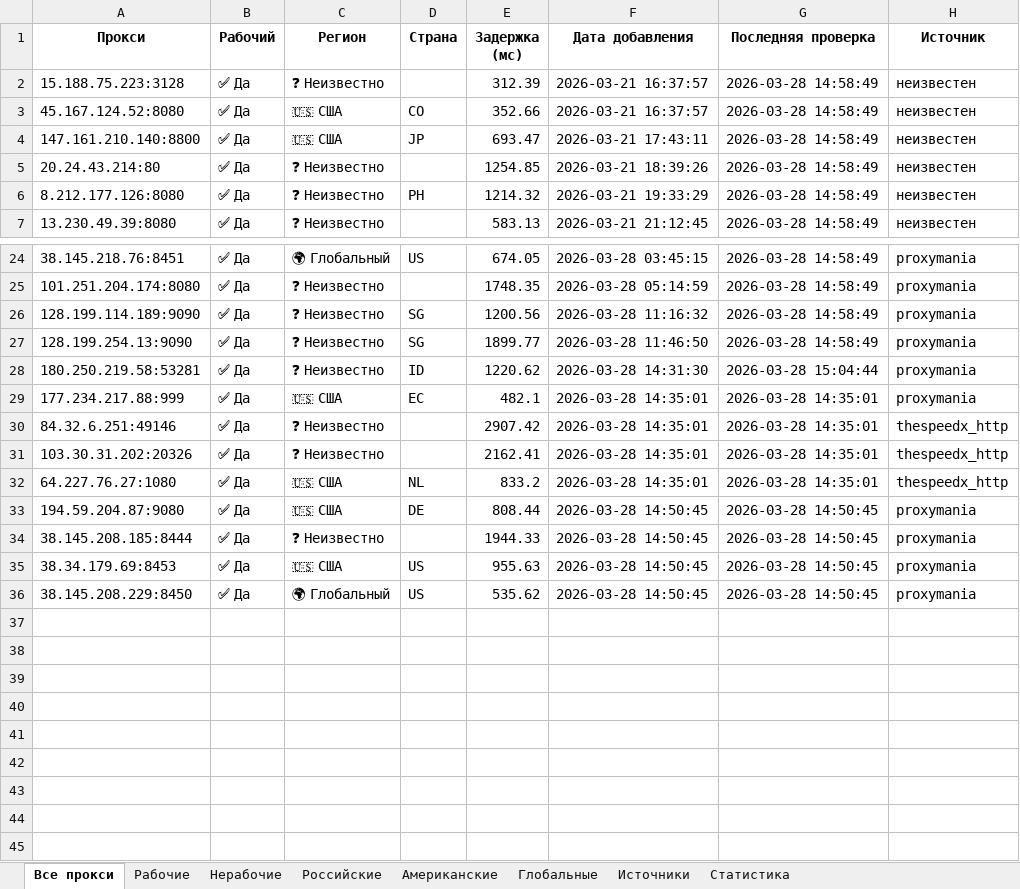
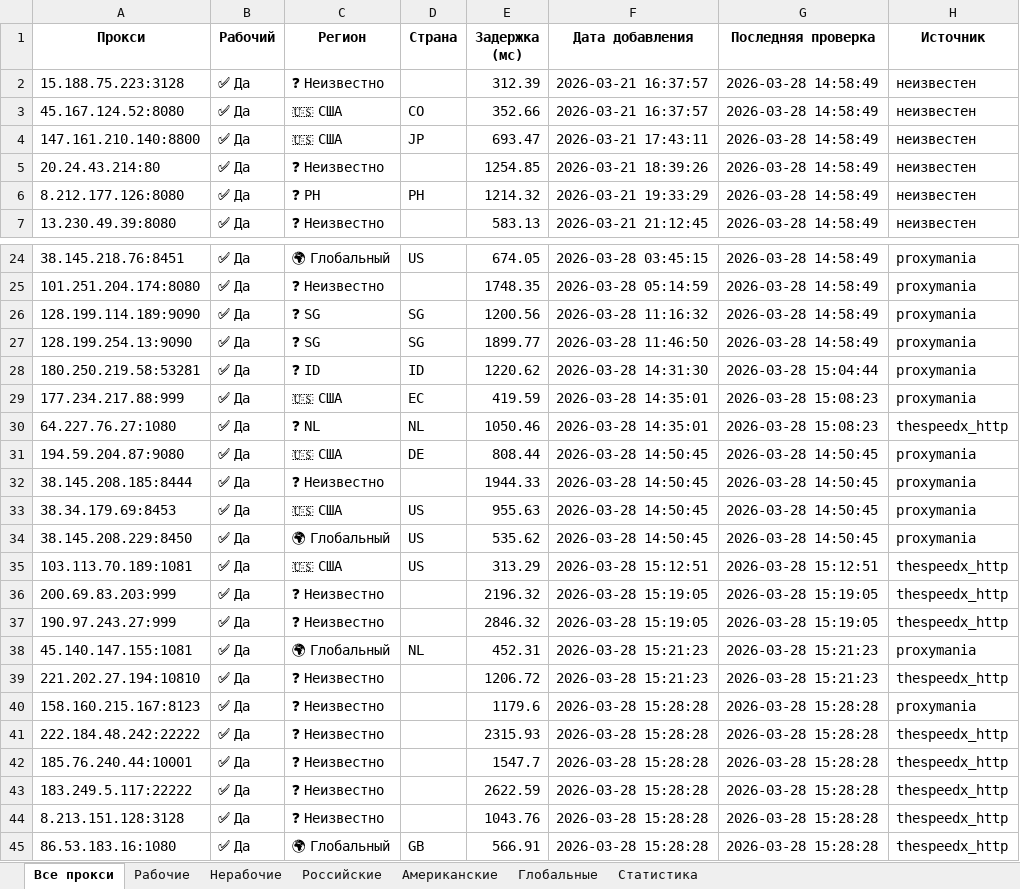
Before and after one commit to Ganjo1st/Proctor, an Excel workbook: reports/proxy_report.xlsx, sheet Все прокси, drawn as a sheet; only a part is shown, gaps mark what is left out; values as stored, in another font and other column widths than the file's, no borders; removed rows and columns are numbered as before the commit, all else as after; the diff covers the shown part only; the diff names each change by its address in the sheet, - before the commit and + after, or states it on an @@ line.

```diff
--- a/reports/proxy_report.xlsx (sheet Все прокси)
+++ b/reports/proxy_report.xlsx (sheet Все прокси)
-sheet tab: Источники
-C6 (Регион): ❓ Неизвестно
+C6 (Регион): ❓ PH
-C26:C27 (Регион): ❓ Неизвестно
+C26:C27 (Регион): ❓ SG
-C28 (Регион): ❓ Неизвестно
+C28 (Регион): ❓ ID
-E29 (Задержка (мс)): 482.1
+E29 (Задержка (мс)): 419.59
-G29 (Последняя проверка): 2026-03-28 14:35:01
+G29 (Последняя проверка): 2026-03-28 15:08:23
-row 30: 84.32.6.251:49146 | ✅ Да | ❓ Неизвестно |  | 2907.42 | 2026-03-28 14:35:01 | 2026-03-28 14:35:01 | thespeedx_http
-row 31: 103.30.31.202:20326 | ✅ Да | ❓ Неизвестно |  | 2162.41 | 2026-03-28 14:35:01 | 2026-03-28 14:35:01 | thespeedx_http
-C30 (Регион): 🇺🇸 США
+C30 (Регион): ❓ NL
-E30 (Задержка (мс)): 833.2
+E30 (Задержка (мс)): 1050.46
-G30 (Последняя проверка): 2026-03-28 14:35:01
+G30 (Последняя проверка): 2026-03-28 15:08:23
+row 35: 103.113.70.189:1081 | ✅ Да | 🇺🇸 США | US | 313.29 | 2026-03-28 15:12:51 | 2026-03-28 15:12:51 | thespeedx_http
+row 36: 200.69.83.203:999 | ✅ Да | ❓ Неизвестно |  | 2196.32 | 2026-03-28 15:19:05 | 2026-03-28 15:19:05 | thespeedx_http
+row 37: 190.97.243.27:999 | ✅ Да | ❓ Неизвестно |  | 2846.32 | 2026-03-28 15:19:05 | 2026-03-28 15:19:05 | thespeedx_http
+row 38: 45.140.147.155:1081 | ✅ Да | 🌍 Глобальный | NL | 452.31 | 2026-03-28 15:21:23 | 2026-03-28 15:21:23 | proxymania
+row 39: 221.202.27.194:10810 | ✅ Да | ❓ Неизвестно |  | 1206.72 | 2026-03-28 15:21:23 | 2026-03-28 15:21:23 | thespeedx_http
+row 40: 158.160.215.167:8123 | ✅ Да | ❓ Неизвестно |  | 1179.6 | 2026-03-28 15:28:28 | 2026-03-28 15:28:28 | proxymania
+row 41: 222.184.48.242:22222 | ✅ Да | ❓ Неизвестно |  | 2315.93 | 2026-03-28 15:28:28 | 2026-03-28 15:28:28 | thespeedx_http
+row 42: 185.76.240.44:10001 | ✅ Да | ❓ Неизвестно |  | 1547.7 | 2026-03-28 15:28:28 | 2026-03-28 15:28:28 | thespeedx_http
+row 43: 183.249.5.117:22222 | ✅ Да | ❓ Неизвестно |  | 2622.59 | 2026-03-28 15:28:28 | 2026-03-28 15:28:28 | thespeedx_http
+row 44: 8.213.151.128:3128 | ✅ Да | ❓ Неизвестно |  | 1043.76 | 2026-03-28 15:28:28 | 2026-03-28 15:28:28 | thespeedx_http
+row 45: 86.53.183.16:1080 | ✅ Да | 🌍 Глобальный | GB | 566.91 | 2026-03-28 15:28:28 | 2026-03-28 15:28:28 | thespeedx_http
```
Also changed, not shown: 2 edited cells elsewhere in this sheet, sheet Рабочие, sheet Американские, sheet Глобальные, sheet Статистика, 7 other files.
